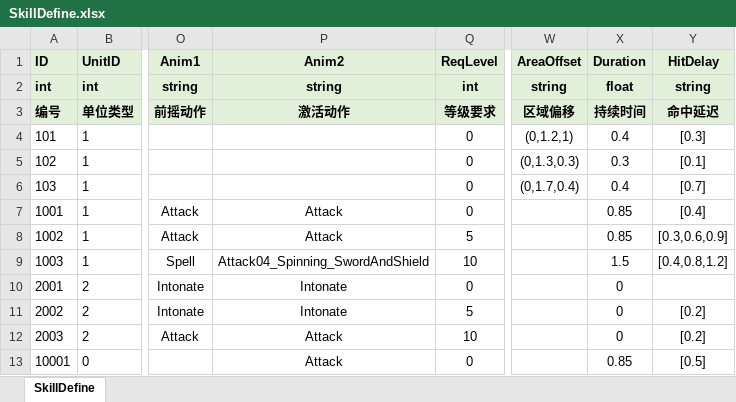
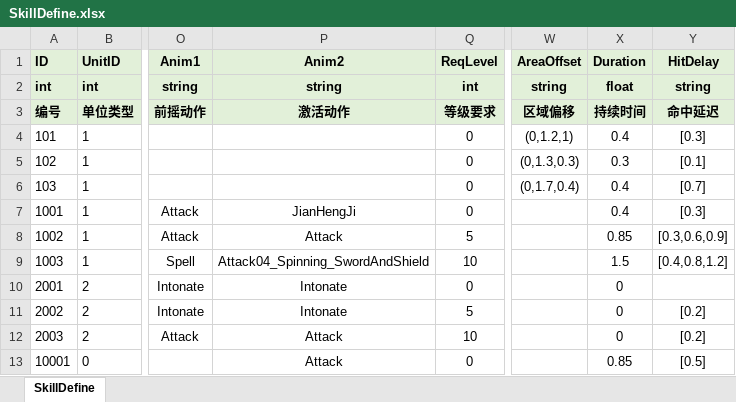
Before and after one commit to fuyouawa/MMORPG, an Excel workbook: SERVER/Common/Data/excel/SkillDefine.xlsx, sheet SkillDefine, drawn as a sheet; only a part is shown, gaps mark what is left out; values as stored, in another font and other column widths than the file's, no borders; the diff names each change by its address in the sheet, - before the commit and + after, or states it on an @@ line.

```diff
--- a/SERVER/Common/Data/excel/SkillDefine.xlsx (sheet SkillDefine)
+++ b/SERVER/Common/Data/excel/SkillDefine.xlsx (sheet SkillDefine)
-P7 (Anim2): Attack
+P7 (Anim2): JianHengJi
-X7 (Duration): 0.85
+X7 (Duration): 0.4
-Y7 (HitDelay): [0.4]
+Y7 (HitDelay): [0.3]
```
Also changed, not shown: 24 other files.
